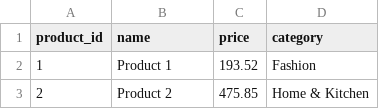
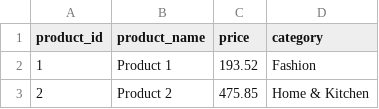
Before and after one commit to ridwanxyzcloud/Lumia-Ecommerce-Database, a CSV file: data/raw_datasets/products.csv, drawn as a sheet; only a part is shown.

```diff
--- a/data/raw_datasets/products.csv
+++ b/data/raw_datasets/products.csv
@@ -1,2 +1,2 @@
-product_id,name,price,category
+product_id,product_name,price,category
 1,Product 1,193.52,Fashion
```
Also changed, not shown: 8 other files.
